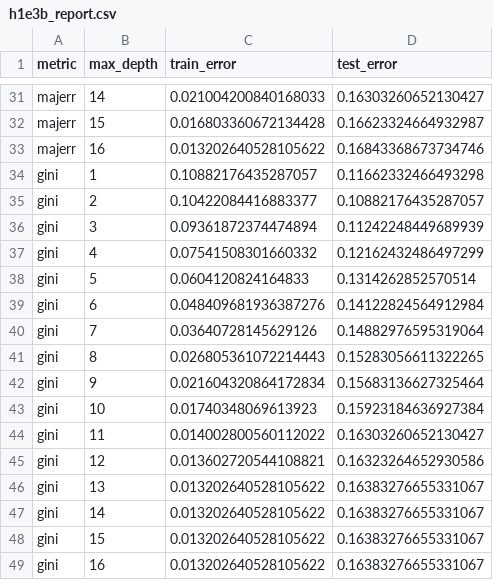
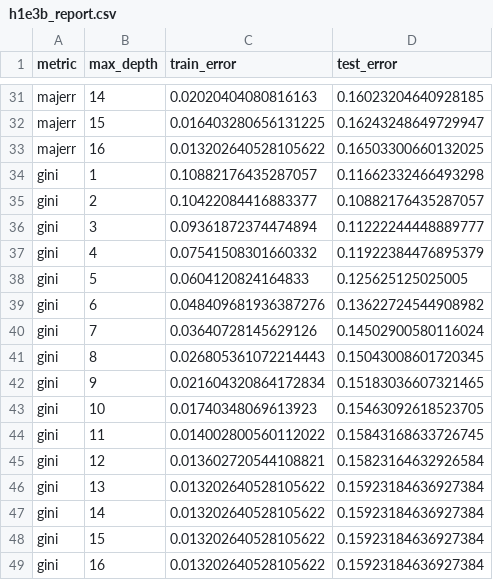
Before and after one commit to simonpedrogonzalez/ml-library, a CSV file: decision-tree/reports/h1e3b_report.csv, drawn as a sheet; only a part is shown, gaps mark what is left out; the diff covers the shown part only; the diff names each change by its address in the sheet, - before the commit and + after, or states it on an @@ line.

```diff
--- a/decision-tree/reports/h1e3b_report.csv
+++ b/decision-tree/reports/h1e3b_report.csv
-C31 (train_error): 0.021004200840168033
+C31 (train_error): 0.02020404080816163
-D31 (test_error): 0.16303260652130427
+D31 (test_error): 0.16023204640928185
-C32 (train_error): 0.016803360672134428
+C32 (train_error): 0.016403280656131225
-D32 (test_error): 0.16623324664932987
+D32 (test_error): 0.16243248649729947
-D33 (test_error): 0.16843368673734746
+D33 (test_error): 0.16503300660132025
-D36 (test_error): 0.11242248449689939
+D36 (test_error): 0.11222244448889777
-D37 (test_error): 0.12162432486497299
+D37 (test_error): 0.11922384476895379
-D38 (test_error): 0.1314262852570514
+D38 (test_error): 0.125625125025005
-D39 (test_error): 0.14122824564912984
+D39 (test_error): 0.13622724544908982
-D40 (test_error): 0.14882976595319064
+D40 (test_error): 0.14502900580116024
-D41 (test_error): 0.15283056611322265
+D41 (test_error): 0.15043008601720345
-D42 (test_error): 0.15683136627325464
+D42 (test_error): 0.15183036607321465
-D43 (test_error): 0.15923184636927384
+D43 (test_error): 0.15463092618523705
-D44 (test_error): 0.16303260652130427
+D44 (test_error): 0.15843168633726745
-D45 (test_error): 0.16323264652930586
+D45 (test_error): 0.15823164632926584
-D46:D49 (test_error): 0.16383276655331067
+D46:D49 (test_error): 0.15923184636927384
```
Also changed, not shown: 32 edited cells elsewhere in this file, decision-tree/reports/h1e2_report.csv, decision-tree/reports/h1e3c_report.csv, 3 other files.
